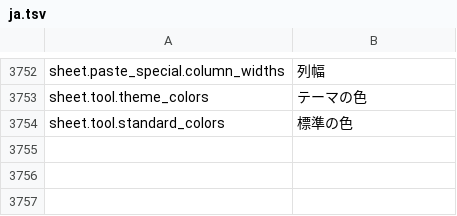
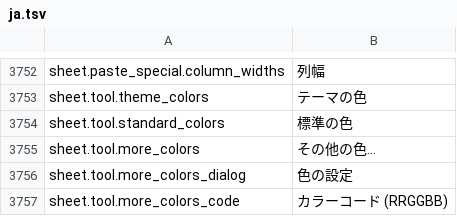
Before and after one commit to jade-rs/jade-office, a TSV file: crates/jade-gpui-app/i18n/ja.tsv, drawn as a sheet; only a part is shown, gaps mark what is left out.

```diff
--- a/crates/jade-gpui-app/i18n/ja.tsv
+++ b/crates/jade-gpui-app/i18n/ja.tsv
@@ -3754 +3754,4 @@ sheet.tool.theme_colors	テーマの色
 sheet.tool.standard_colors	標準の色
+sheet.tool.more_colors	その他の色…
+sheet.tool.more_colors_dialog	色の設定
+sheet.tool.more_colors_code	カラーコード (RRGGBB)
```
Also changed, not shown: crates/jade-gpui-app/i18n/en.tsv, 10 other files.
